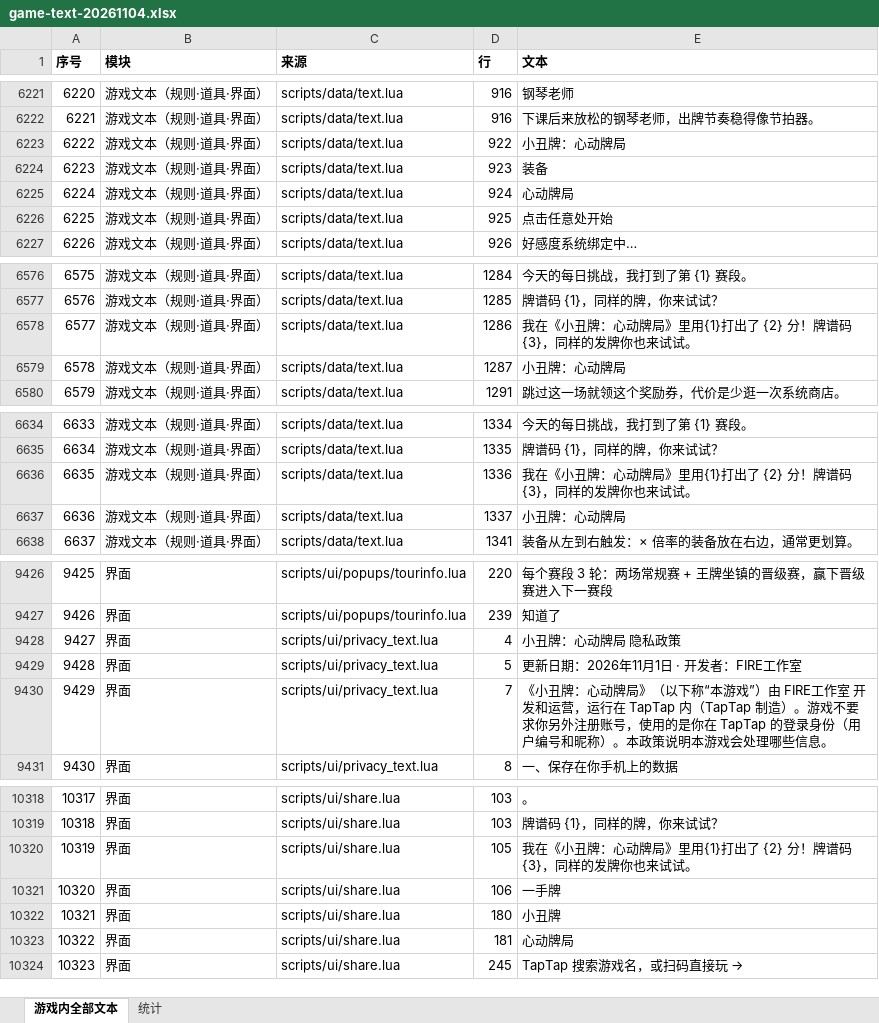
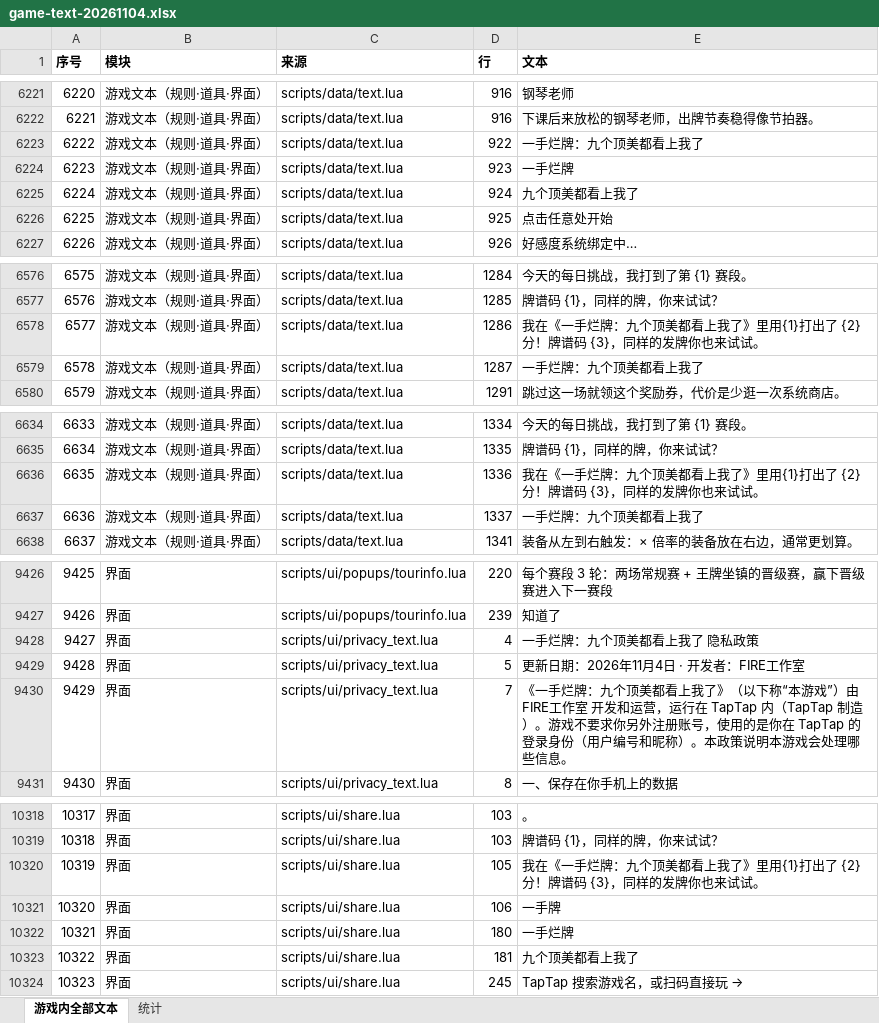
Before and after one commit to zwluoqi/melon-lab-support, an Excel workbook: jokergirls/review-text-1104/game-text-20261104.xlsx, sheet 游戏内全部文本, drawn as a sheet; only a part is shown, gaps mark what is left out; values as stored, in another font and other column widths than the file's, no borders; the diff covers the shown part only; the diff names each change by its address in the sheet, - before the commit and + after, or states it on an @@ line.

```diff
--- a/jokergirls/review-text-1104/game-text-20261104.xlsx (sheet 游戏内全部文本)
+++ b/jokergirls/review-text-1104/game-text-20261104.xlsx (sheet 游戏内全部文本)
-E6223 (文本): 小丑牌：心动牌局
+E6223 (文本): 一手烂牌：九个顶美都看上我了
-E6224 (文本): 装备
+E6224 (文本): 一手烂牌
-E6225 (文本): 心动牌局
+E6225 (文本): 九个顶美都看上我了
-E6578 (文本): 我在《小丑牌：心动牌局》里用{1}…
+E6578 (文本): 我在《一手烂牌：九个顶美都看上我了》里用{1}…
-E6579 (文本): 小丑牌：心动牌局
+E6579 (文本): 一手烂牌：九个顶美都看上我了
-E6636 (文本): 我在《小丑牌：心动牌局》里用{1}…
+E6636 (文本): 我在《一手烂牌：九个顶美都看上我了》里用{1}…
-E6637 (文本): 小丑牌：心动牌局
+E6637 (文本): 一手烂牌：九个顶美都看上我了
-E9428 (文本): 小丑牌：心动牌局 隐私政策
+E9428 (文本): 一手烂牌：九个顶美都看上我了 隐私政策
-E9429 (文本): 更新日期：2026年11月1日 · 开发者：FIRE工作室
+E9429 (文本): 更新日期：2026年11月4日 · 开发者：FIRE工作室
-E9430 (文本): 《小丑牌：心动牌局》（以下…
+E9430 (文本): 《一手烂牌：九个顶美都看上我了》（以下…
-E10320 (文本): 我在《小丑牌：心动牌局》里用{1}…
+E10320 (文本): 我在《一手烂牌：九个顶美都看上我了》里用{1}…
-E10322 (文本): 小丑牌
+E10322 (文本): 一手烂牌
-E10323 (文本): 心动牌局
+E10323 (文本): 九个顶美都看上我了
```
Also changed, not shown: 5 edited cells elsewhere in this sheet, sheet 统计, 2 other files.
